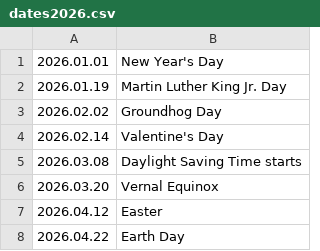
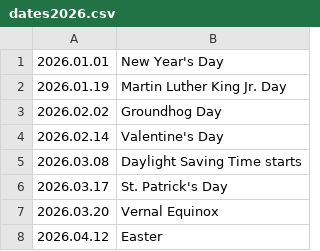
Before and after one commit to scgrn/CalendarGenerator, a CSV file: dates2026.csv, drawn as a sheet; only a part is shown; the shorter side is filled out with more unchanged rows.

Commit message:
Add a holiday

```diff
--- a/dates2026.csv
+++ b/dates2026.csv
@@ -5,2 +5,3 @@
 "2026.03.08", "Daylight Saving Time starts",
+"2026.03.17", "St. Patrick's Day",
 "2026.03.20", "Vernal Equinox",
```
